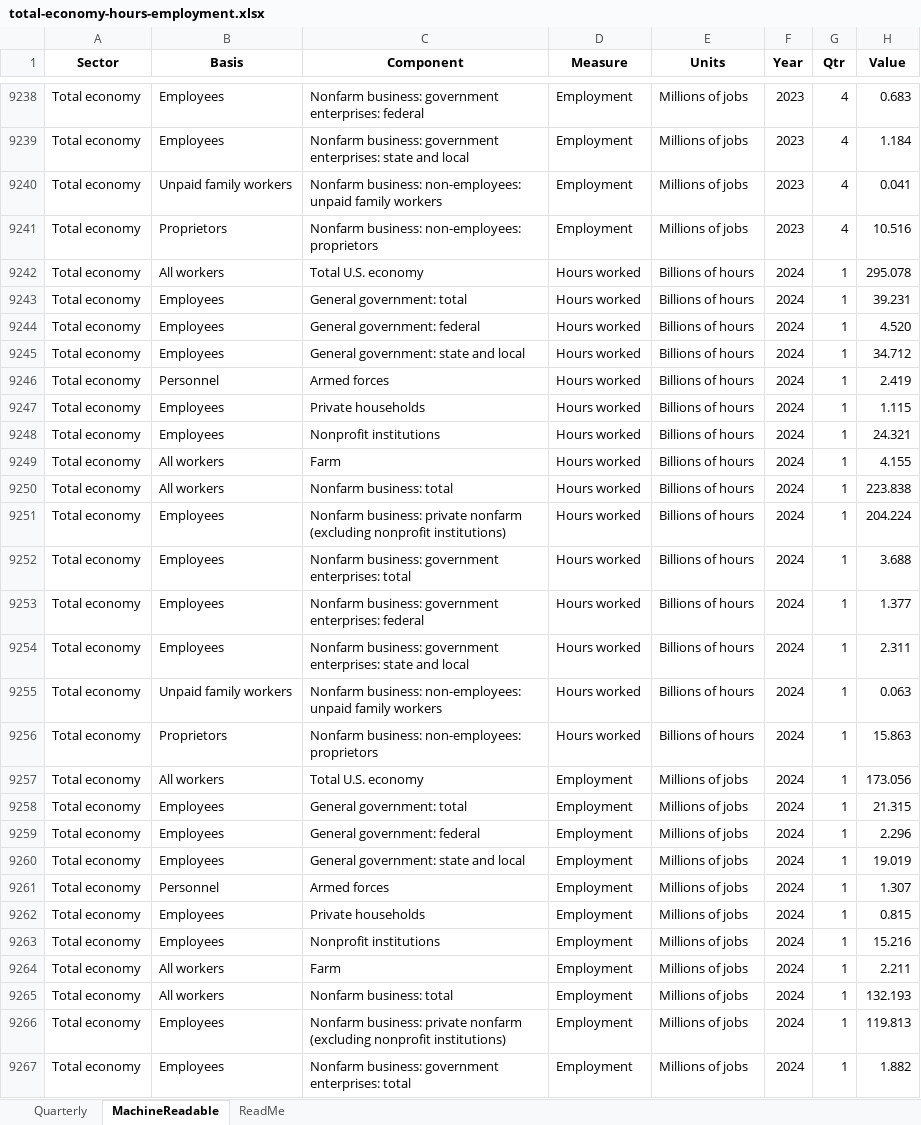
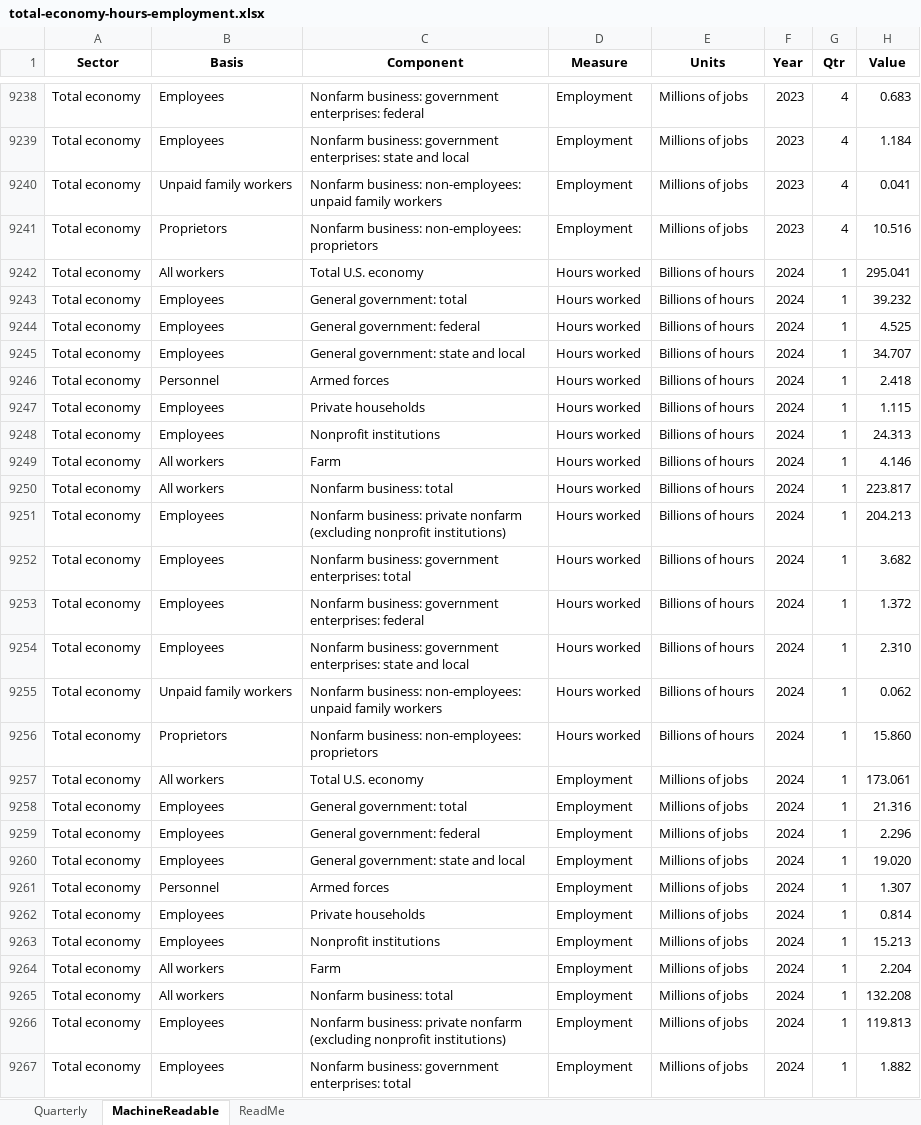
Before and after one commit to Economic/productivity_pay_gap, an Excel workbook: data_inputs/total-economy-hours-employment.xlsx, sheet MachineReadable, drawn as a sheet; only a part is shown, gaps mark what is left out; values as stored, in another font and other column widths than the file's, no borders; the diff covers the shown part only; the diff names each change by its address in the sheet, - before the commit and + after, or states it on an @@ line.

```diff
--- a/data_inputs/total-economy-hours-employment.xlsx (sheet MachineReadable)
+++ b/data_inputs/total-economy-hours-employment.xlsx (sheet MachineReadable)
-H9242 (Value): 295.078
+H9242 (Value): 295.041
-H9243 (Value): 39.231
+H9243 (Value): 39.232
-H9244 (Value): 4.520
+H9244 (Value): 4.525
-H9245 (Value): 34.712
+H9245 (Value): 34.707
-H9246 (Value): 2.419
+H9246 (Value): 2.418
-H9248 (Value): 24.321
+H9248 (Value): 24.313
-H9249 (Value): 4.155
+H9249 (Value): 4.146
-H9250 (Value): 223.838
+H9250 (Value): 223.817
-H9251 (Value): 204.224
+H9251 (Value): 204.213
-H9252 (Value): 3.688
+H9252 (Value): 3.682
-H9253 (Value): 1.377
+H9253 (Value): 1.372
-H9254 (Value): 2.311
+H9254 (Value): 2.310
-H9255 (Value): 0.063
+H9255 (Value): 0.062
-H9256 (Value): 15.863
+H9256 (Value): 15.860
-H9257 (Value): 173.056
+H9257 (Value): 173.061
-H9258 (Value): 21.315
+H9258 (Value): 21.316
-H9260 (Value): 19.019
+H9260 (Value): 19.020
-H9262 (Value): 0.815
+H9262 (Value): 0.814
-H9263 (Value): 15.216
+H9263 (Value): 15.213
-H9264 (Value): 2.211
+H9264 (Value): 2.204
-H9265 (Value): 132.193
+H9265 (Value): 132.208
```
Also changed, not shown: 30 added rows and 1 edited cell elsewhere in this sheet, sheet Quarterly, sheet ReadMe, 17 other files.
